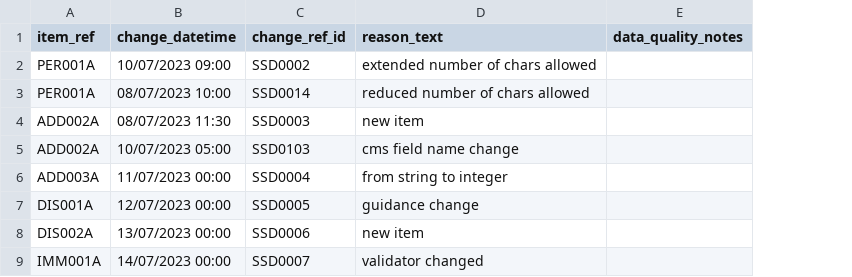
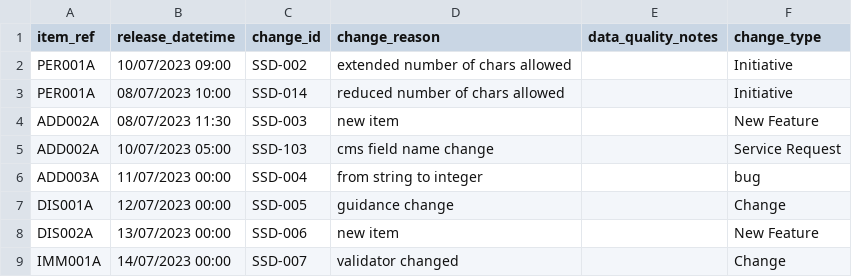
Before and after one commit to data-to-insight/ssd-data-model, a CSV file: docs/admin/ssd_change_log.csv, drawn as a sheet; removed rows and columns are numbered as before the commit, all else as after; the diff names each change by its address in the sheet, - before the commit and + after, or states it on an @@ line.

Commit message:
changelog implemented + git action update workflow

```diff
--- a/docs/admin/ssd_change_log.csv
+++ b/docs/admin/ssd_change_log.csv
-column C (change_ref_id), rows 2-9: SSD0002 | SSD0014 | SSD0003 | SSD0103 | SSD0004 | SSD0005 | SSD0006 | SSD0007
+column C (change_id), rows 2-9: SSD-002 | SSD-014 | SSD-003 | SSD-103 | SSD-004 | SSD-005 | SSD-006 | SSD-007
+column F (change_type), rows 2-9: Initiative | Initiative | New Feature | Service Request | bug | Change | New Feature | Change
-B1: change_datetime
+B1: release_datetime
-D1: reason_text
+D1: change_reason
```
Also changed, not shown: 13 other files.
